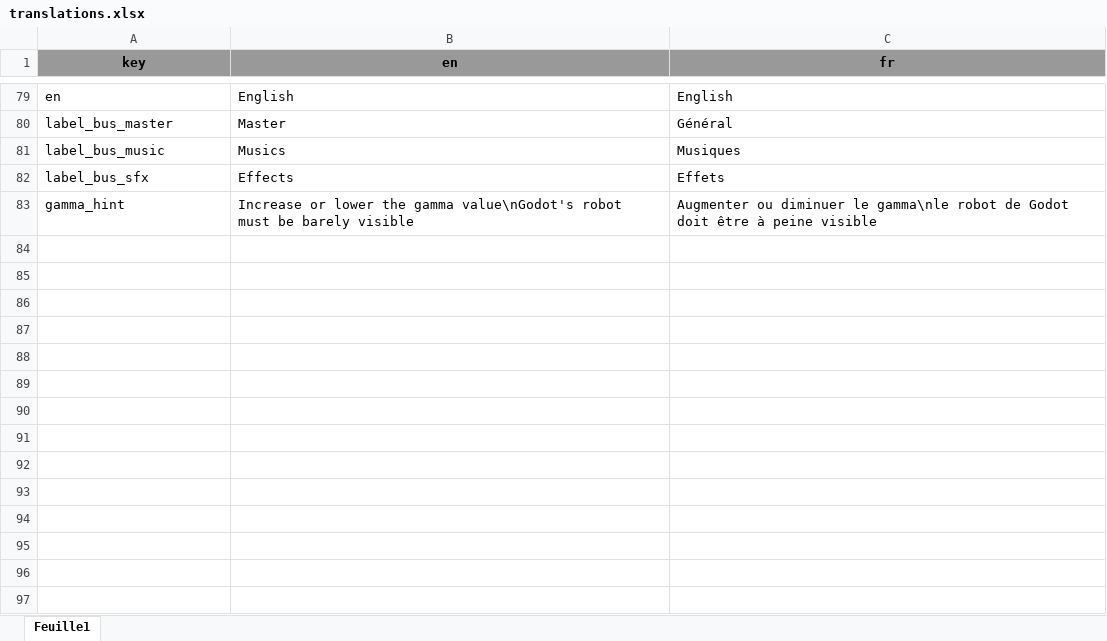
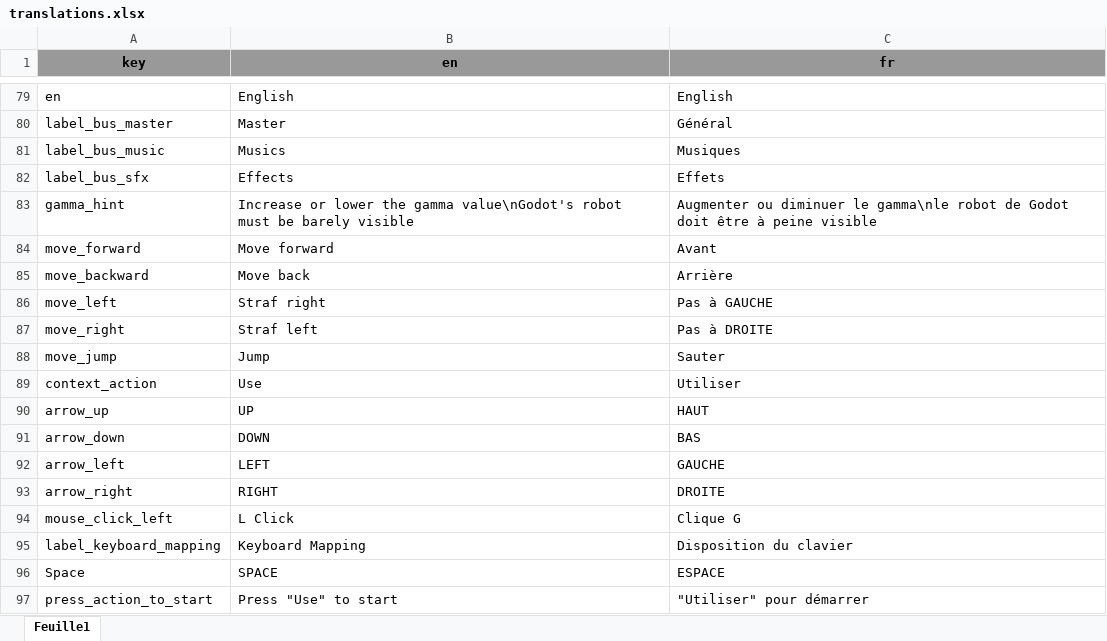
Before and after one commit to Eptwalabha/ld50, an Excel workbook: assets/translation/translations.xlsx, sheet Feuille1, drawn as a sheet; only a part is shown, gaps mark what is left out; values as stored, in another font and other column widths than the file's, no borders; the diff names each change by its address in the sheet, - before the commit and + after, or states it on an @@ line.

```diff
--- a/assets/translation/translations.xlsx (sheet Feuille1)
+++ b/assets/translation/translations.xlsx (sheet Feuille1)
+row 84: move_forward | Move forward | Avant
+row 85: move_backward | Move back | Arrière
+row 86: move_left | Straf right | Pas à GAUCHE
+row 87: move_right | Straf left | Pas à DROITE
+row 88: move_jump | Jump | Sauter
+row 89: context_action | Use | Utiliser
+row 90: arrow_up | UP | HAUT
+row 91: arrow_down | DOWN | BAS
+row 92: arrow_left | LEFT | GAUCHE
+row 93: arrow_right | RIGHT | DROITE
+row 94: mouse_click_left | L Click | Clique G
+row 95: label_keyboard_mapping | Keyboard Mapping | Disposition du clavier
+row 96: Space | SPACE | ESPACE
+row 97: press_action_to_start | Press "Use" to start | "Utiliser" pour démarrer
```
Also changed, not shown: 17 other files.
